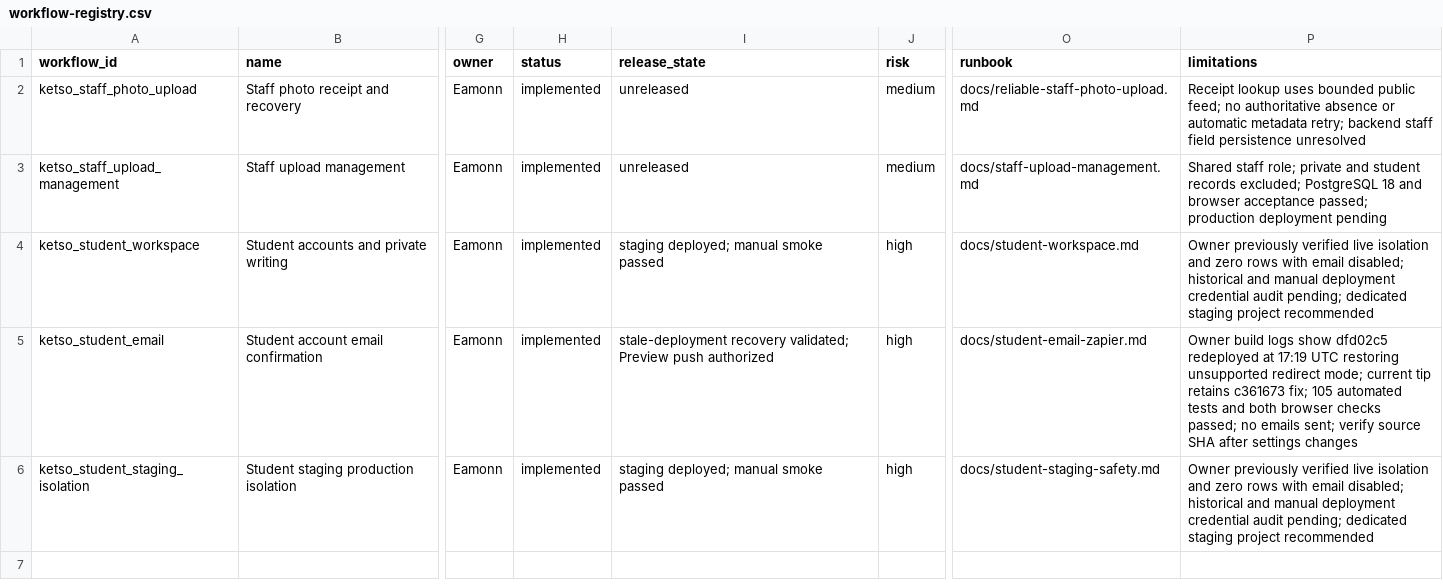
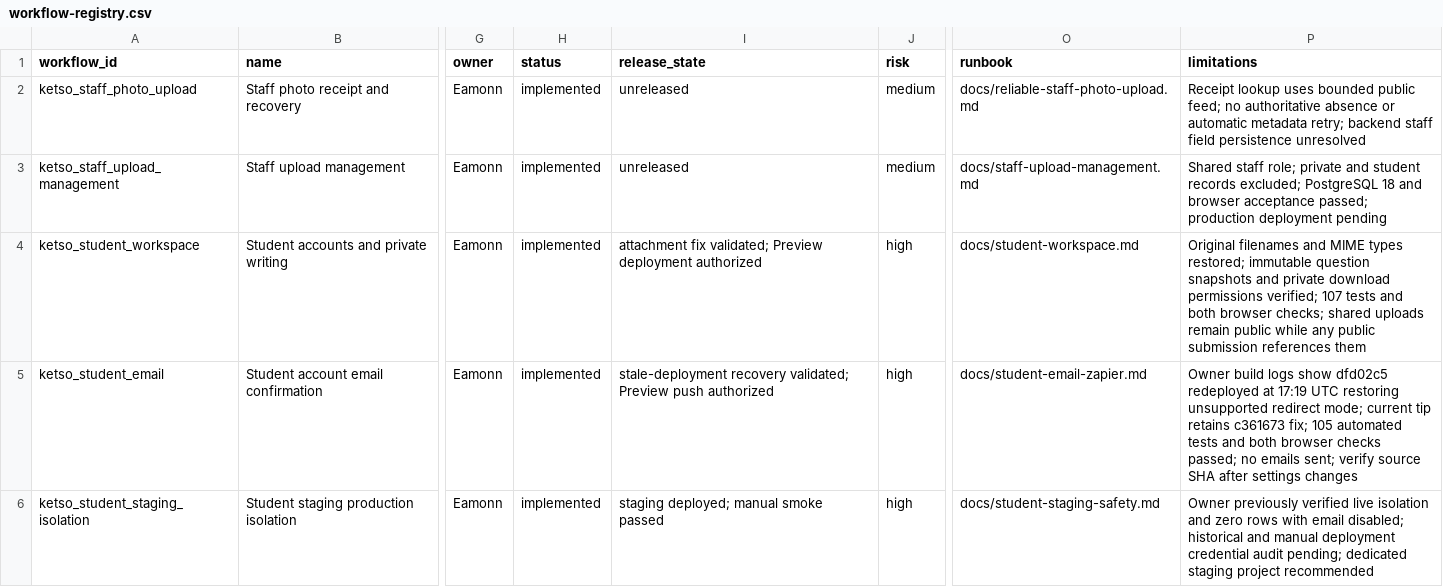
Before and after one commit to eamonnhanson/ketso-uploader, a CSV file: docs/workflow-registry.csv, drawn as a sheet; only a part is shown, gaps mark what is left out; the diff names each change by its address in the sheet, - before the commit and + after, or states it on an @@ line.

Commit message:
Preserve student attachment filenames and verify submission privacy

```diff
--- a/docs/workflow-registry.csv
+++ b/docs/workflow-registry.csv
-I4 (release_state): staging deployed; manual smoke passed
+I4 (release_state): attachment fix validated; Preview deployment authorized
-P4 (limitations): Owner previously verified live isolation and zero rows with email disabled; historical and manual deployment credential audit pending; dedicated staging project recommended
+P4 (limitations): Original filenames and MIME types restored; immutable question snapshots and private download permissions verified; 107 tests and both browser checks; shared uploads remain public while any public submission references them
```
Also changed, not shown: 7 other files.
